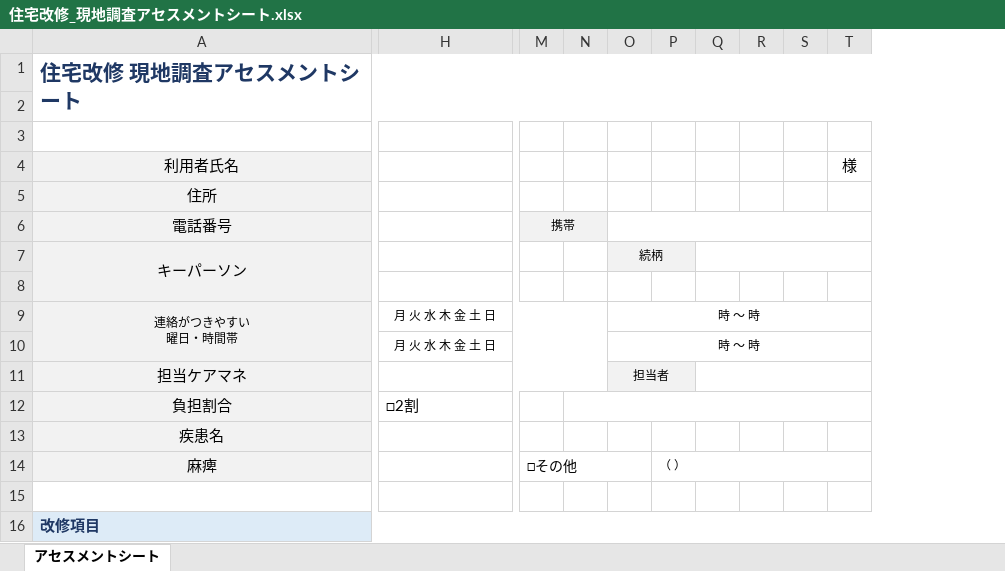
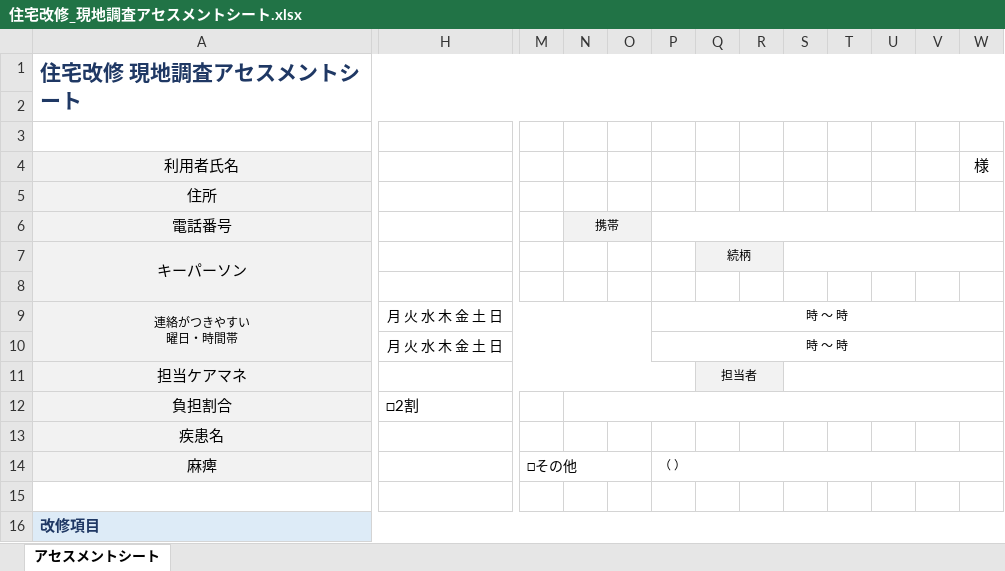
Before and after one commit to akamar08taiyo-bot/-, an Excel workbook: 住宅改修_現地調査アセスメントシート.xlsx, sheet アセスメントシート, drawn as a sheet; only a part is shown, gaps mark what is left out; values as stored, in another font and other column widths than the file's, no borders; conditional formats not drawn; removed rows and columns are numbered as before the commit, all else as after; the diff covers the shown part only; the diff names each change by its address in the sheet, - before the commit and + after, or states it on an @@ line.

```diff
--- a/住宅改修_現地調査アセスメントシート.xlsx (sheet アセスメントシート)
+++ b/住宅改修_現地調査アセスメントシート.xlsx (sheet アセスメントシート)
+column N, row 6: 携帯
+column P, rows 9-14: 時 ～ 時 | 時 ～ 時 |  |  |  | （ ）
-column P, row 14: （ ）
+column S, empty
+column T, empty
-M6: 携帯
+M6: (empty)
-M6 fill: #F2F2F2
+M6 fill: none
-M6:N6 merged
-O6:T6 merged
-O7:P7 merged
+Q7:R7 merged
-R7 fill: none
+R7 fill: #F2F2F2
-Q7:T7 merged
@@ H9:H10 text size: larger @@
-Q9:Q10: 時 ～ 時
+Q9:Q10: (empty)
-O9:T9 merged
-O10:T10 merged
-O11:P11 merged
+Q11:R11 merged
-R11 fill: none
+R11 fill: #F2F2F2
-Q11:T11 merged
-N12:T12 merged
-M14:O14 merged
+M14:O14 merged
```
Also changed, not shown: 2 added columns, 3 removed columns, 15 edited cells and merged cells elsewhere in this sheet.
